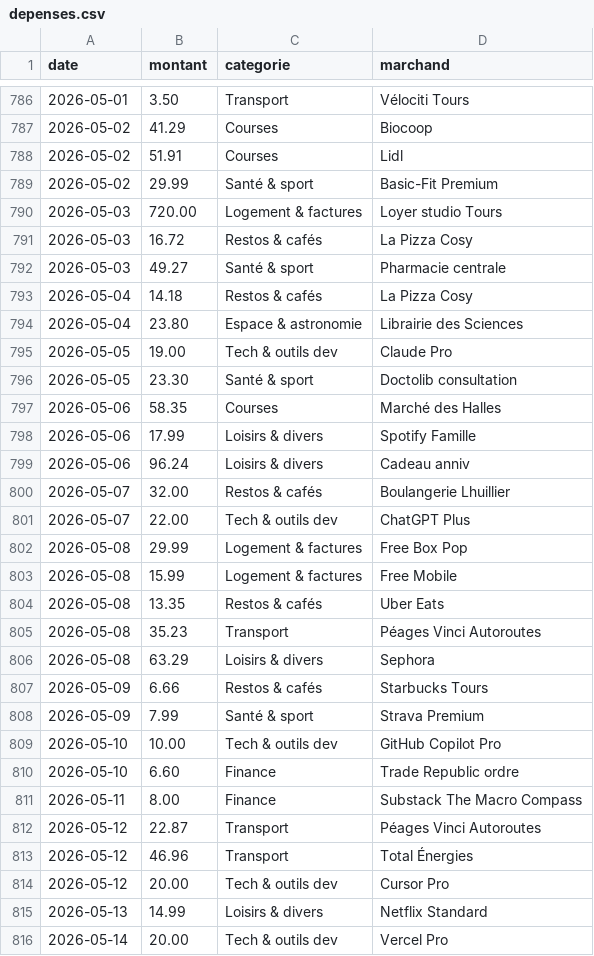
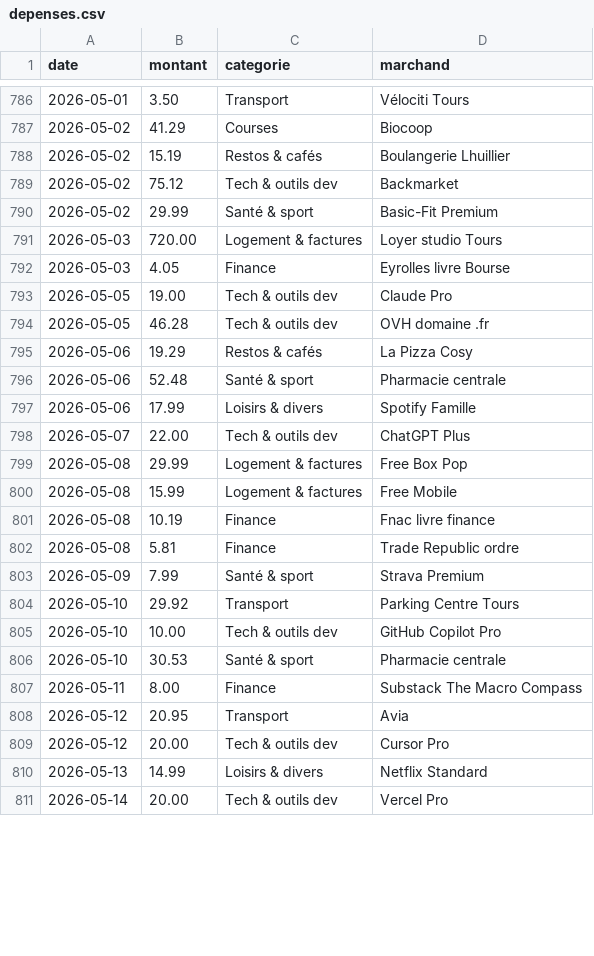
Before and after one commit to ves-alex/depenses, a CSV file: data/depenses.csv, drawn as a sheet; only a part is shown, gaps mark what is left out; the diff covers the shown part only.

```diff
--- a/data/depenses.csv
+++ b/data/depenses.csv
@@ -787,15 +787,12 @@ date,montant,categorie,marchand
 2026-05-02,41.29,Courses,Biocoop
-2026-05-02,51.91,Courses,Lidl
+2026-05-02,15.19,Restos & cafés,Boulangerie Lhuillier
+2026-05-02,75.12,Tech & outils dev,Backmarket
 2026-05-02,29.99,Santé & sport,Basic-Fit Premium
 2026-05-03,720.00,Logement & factures,Loyer studio Tours
-2026-05-03,16.72,Restos & cafés,La Pizza Cosy
-2026-05-03,49.27,Santé & sport,Pharmacie centrale
-2026-05-04,14.18,Restos & cafés,La Pizza Cosy
-2026-05-04,23.80,Espace & astronomie,Librairie des Sciences
+2026-05-03,4.05,Finance,Eyrolles livre Bourse
 2026-05-05,19.00,Tech & outils dev,Claude Pro
-2026-05-05,23.30,Santé & sport,Doctolib consultation
-2026-05-06,58.35,Courses,Marché des Halles
+2026-05-05,46.28,Tech & outils dev,OVH domaine .fr
+2026-05-06,19.29,Restos & cafés,La Pizza Cosy
+2026-05-06,52.48,Santé & sport,Pharmacie centrale
 2026-05-06,17.99,Loisirs & divers,Spotify Famille
-2026-05-06,96.24,Loisirs & divers,Cadeau anniv
-2026-05-07,32.00,Restos & cafés,Boulangerie Lhuillier
 2026-05-07,22.00,Tech & outils dev,ChatGPT Plus
@@ -803,12 +800,10 @@ date,montant,categorie,marchand
 2026-05-08,15.99,Logement & factures,Free Mobile
-2026-05-08,13.35,Restos & cafés,Uber Eats
-2026-05-08,35.23,Transport,Péages Vinci Autoroutes
-2026-05-08,63.29,Loisirs & divers,Sephora
-2026-05-09,6.66,Restos & cafés,Starbucks Tours
+2026-05-08,10.19,Finance,Fnac livre finance
+2026-05-08,5.81,Finance,Trade Republic ordre
 2026-05-09,7.99,Santé & sport,Strava Premium
+2026-05-10,29.92,Transport,Parking Centre Tours
 2026-05-10,10.00,Tech & outils dev,GitHub Copilot Pro
-2026-05-10,6.60,Finance,Trade Republic ordre
+2026-05-10,30.53,Santé & sport,Pharmacie centrale
 2026-05-11,8.00,Finance,Substack The Macro Compass
-2026-05-12,22.87,Transport,Péages Vinci Autoroutes
-2026-05-12,46.96,Transport,Total Énergies
+2026-05-12,20.95,Transport,Avia
 2026-05-12,20.00,Tech & outils dev,Cursor Pro
```
Also changed, not shown: 3 added rows, 18 removed rows and 7 edited cells elsewhere in this file, 1 other file.
